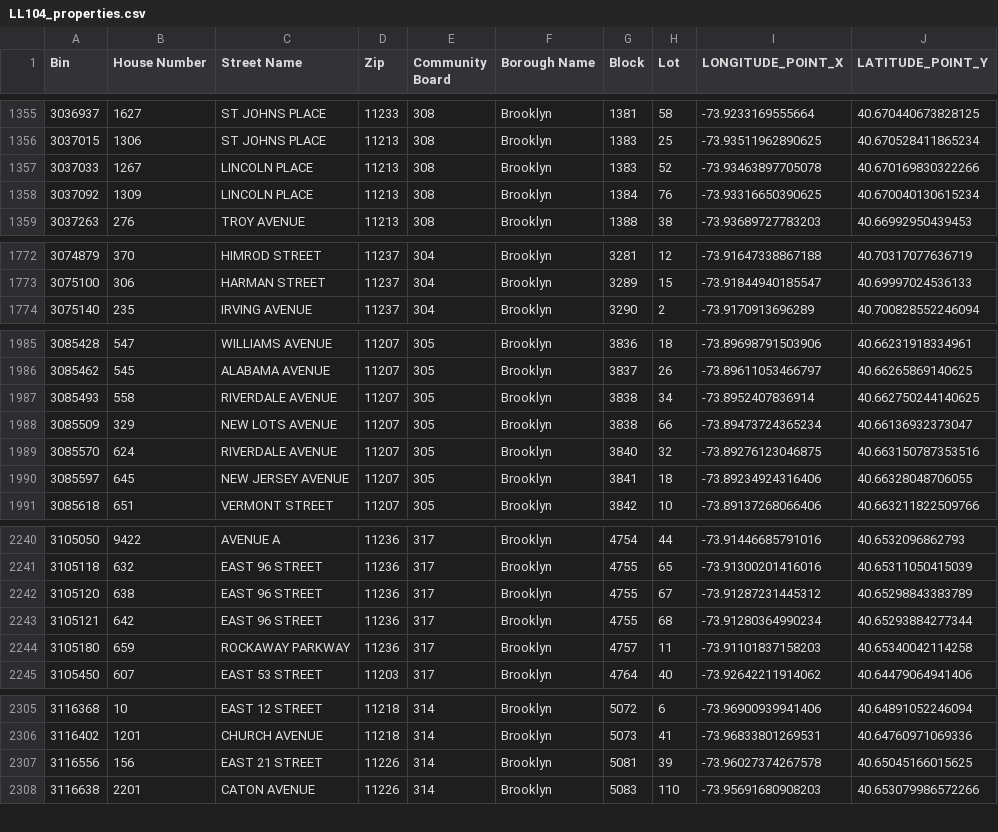
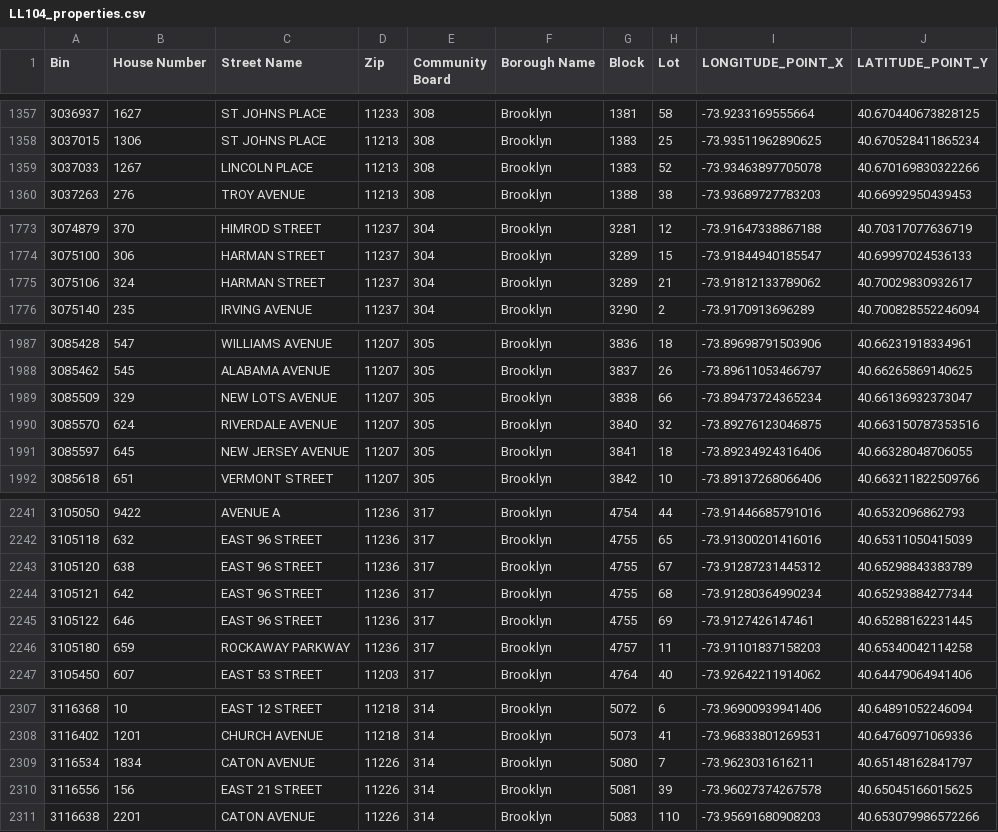
Before and after one commit to NYCDOB/LL104, a CSV file: data/LL104_properties.csv, drawn as a sheet; only a part is shown, gaps mark what is left out; removed rows and columns are numbered as before the commit, all else as after; the diff covers the shown part only; the diff names each change by its address in the sheet, - before the commit and + after, or states it on an @@ line.

```diff
--- a/data/LL104_properties.csv
+++ b/data/LL104_properties.csv
-row 1358: 3037092 | 1309 | LINCOLN PLACE | 11213 | 308 | Brooklyn | 1384 | 76 | -73.93316650390625 | 40.670040130615234
+row 1775: 3075106 | 324 | HARMAN STREET | 11237 | 304 | Brooklyn | 3289 | 21 | -73.91812133789062 | 40.70029830932617
-row 1987: 3085493 | 558 | RIVERDALE AVENUE | 11207 | 305 | Brooklyn | 3838 | 34 | -73.8952407836914 | 40.662750244140625
+row 2245: 3105122 | 646 | EAST 96 STREET | 11236 | 317 | Brooklyn | 4755 | 69 | -73.9127426147461 | 40.65288162231445
+row 2309: 3116534 | 1834 | CATON AVENUE | 11226 | 314 | Brooklyn | 5080 | 7 | -73.9623031616211 | 40.65148162841797
```
Also changed, not shown: 9 added rows and 5 removed rows elsewhere in this file, data/LL104_details.csv, 2 other files.
